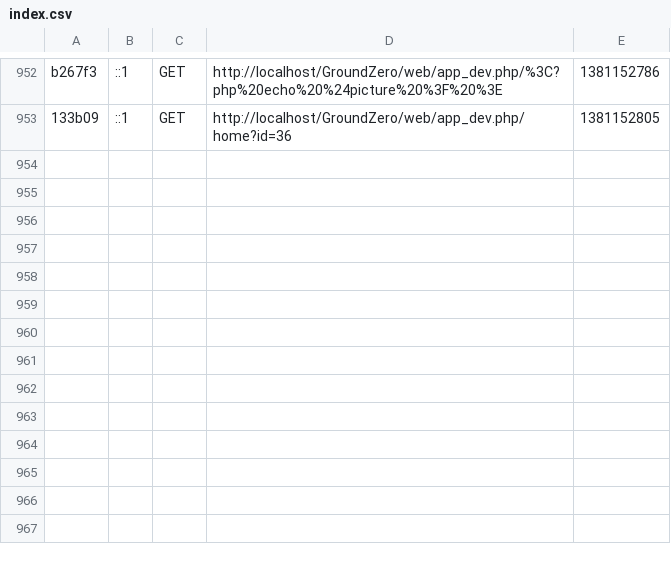
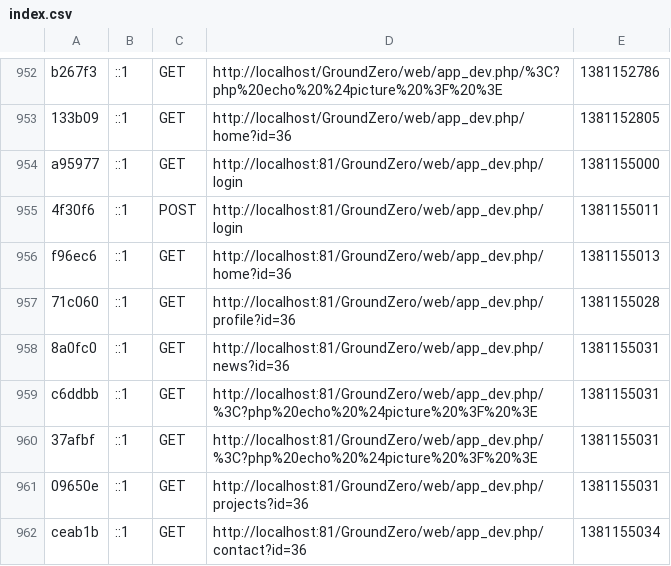
Before and after one commit to ridwannaruto/GroundZero, a CSV file: app/cache/dev/profiler/index.csv, drawn as a sheet; only a part is shown, gaps mark what is left out; the diff names each change by its address in the sheet, - before the commit and + after, or states it on an @@ line.

```diff
--- a/app/cache/dev/profiler/index.csv
+++ b/app/cache/dev/profiler/index.csv
+row 954: a95977 | ::1 | GET | http://localhost:81/GroundZero/web/app_dev.php/login | 1381155000
+row 955: 4f30f6 | ::1 | POST | http://localhost:81/GroundZero/web/app_dev.php/login | 1381155011
+row 956: f96ec6 | ::1 | GET | http://localhost:81/GroundZero/web/app_dev.php/home?id=36 | 1381155013
+row 957: 71c060 | ::1 | GET | http://localhost:81/GroundZero/web/app_dev.php/profile?id=36 | 1381155028
+row 958: 8a0fc0 | ::1 | GET | http://localhost:81/GroundZero/web/app_dev.php/news?id=36 | 1381155031
+row 959: c6ddbb | ::1 | GET | http://localhost:81/GroundZero/web/app_dev.php/%3C?php%20echo%20%24picture%20%3F%20%3E | 1381155031
+row 960: 37afbf | ::1 | GET | http://localhost:81/GroundZero/web/app_dev.php/%3C?php%20echo%20%24picture%20%3F%20%3E | 1381155031
+row 961: 09650e | ::1 | GET | http://localhost:81/GroundZero/web/app_dev.php/projects?id=36 | 1381155031
+row 962: ceab1b | ::1 | GET | http://localhost:81/GroundZero/web/app_dev.php/contact?id=36 | 1381155034
```
Also changed, not shown: 34 other files.
